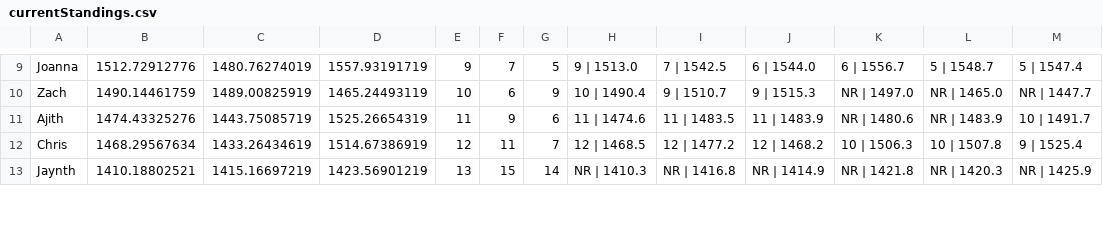
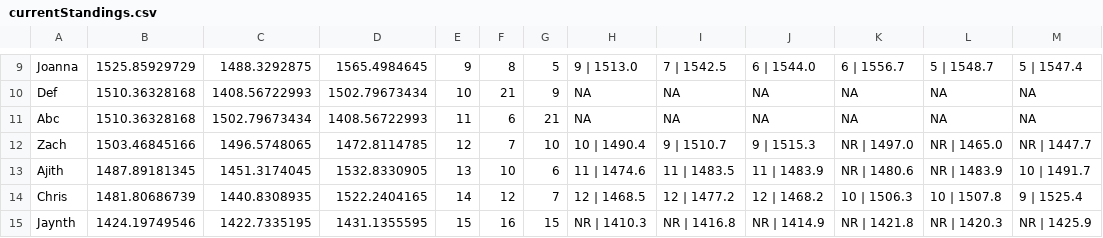
Before and after one commit to AeromXundes/AutoFoos, a CSV file: currentStandings.csv, drawn as a sheet; only a part is shown, gaps mark what is left out; addresses are those after the commit; the diff covers the shown part only; the diff names each change by its address in the sheet, - before the commit and + after, or states it on an @@ line.

```diff
--- a/currentStandings.csv
+++ b/currentStandings.csv
-B9: 1512.72912776
+B9: 1525.85929729
-C9: 1480.76274019
+C9: 1488.3292875
-D9: 1557.93191719
+D9: 1565.4984645
-F9: 7
+F9: 8
+row 10: Def | 1510.36328168 | 1408.56722993 | 1502.79673434 | 10 | 21 | 9 | NA | NA | NA | NA | NA | NA
+row 11: Abc | 1510.36328168 | 1502.79673434 | 1408.56722993 | 11 | 6 | 21 | NA | NA | NA | NA | NA | NA
-B12: 1490.14461759
+B12: 1503.46845166
-C12: 1489.00825919
+C12: 1496.5748065
-D12: 1465.24493119
+D12: 1472.8114785
-E12: 10
+E12: 12
-F12: 6
+F12: 7
-G12: 9
+G12: 10
-B13: 1474.43325276
+B13: 1487.89181345
-C13: 1443.75085719
+C13: 1451.3174045
-D13: 1525.26654319
+D13: 1532.8330905
-E13: 11
+E13: 13
-F13: 9
+F13: 10
-B14: 1468.29567634
+B14: 1481.80686739
-C14: 1433.26434619
+C14: 1440.8308935
-D14: 1514.67386919
+D14: 1522.2404165
-E14: 12
+E14: 14
-F14: 11
+F14: 12
-B15: 1410.18802521
+B15: 1424.19749546
-C15: 1415.16697219
+C15: 1422.7335195
-D15: 1423.56901219
+D15: 1431.1355595
-E15: 13
+E15: 15
-F15: 15
+F15: 16
-G15: 14
+G15: 15
```
Also changed, not shown: 2 added rows and 84 edited cells elsewhere in this file, 4 other files.
